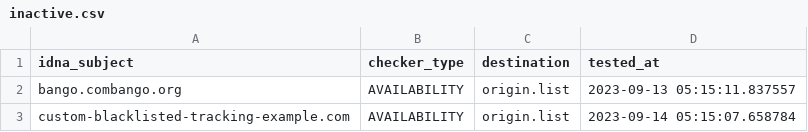
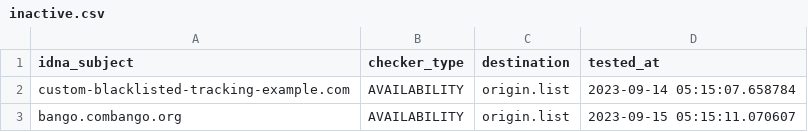
Before and after one commit to dead-hosts/Basic-tracking-list_web_disconnect.me, a CSV file: .pyfunceble/inactive.csv, drawn as a sheet; removed rows and columns are numbered as before the commit, all else as after; the diff names each change by its address in the sheet, - before the commit and + after, or states it on an @@ line.

Commit message:
[Final/Result][Dead-Hosts::Basic-tracking-list_web_disconnect.me] [GHA skip]
VwX9QLx3b7lVgMi7nEW8GKOC

```diff
--- a/.pyfunceble/inactive.csv
+++ b/.pyfunceble/inactive.csv
-row 2: bango.combango.org | AVAILABILITY | origin.list | 2023-09-13 05:15:11.837557
+row 3: bango.combango.org | AVAILABILITY | origin.list | 2023-09-15 05:15:11.070607
```
Also changed, not shown: 8 other files.
